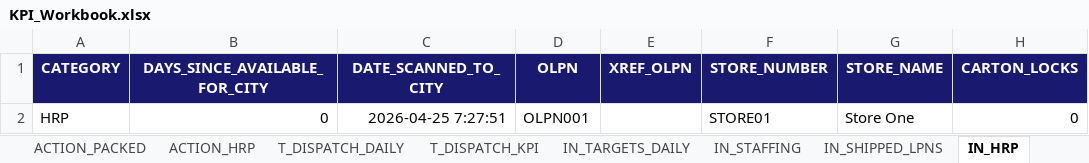
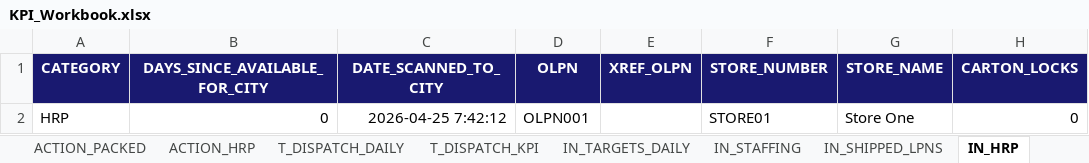
Before and after one commit to peetee09/mtn-M5, an Excel workbook: KPI_Workbook.xlsx, sheet IN_HRP, drawn as a sheet; only a part is shown; values as stored, in another font and other column widths than the file's, no borders; conditional formats and table styles not drawn; the diff names each change by its address in the sheet, - before the commit and + after, or states it on an @@ line.

```diff
--- a/KPI_Workbook.xlsx (sheet IN_HRP)
+++ b/KPI_Workbook.xlsx (sheet IN_HRP)
-C2 (DATE_SCANNED_TO_CITY): 2026-04-25 7:27:51
+C2 (DATE_SCANNED_TO_CITY): 2026-04-25 7:42:12
```
Also changed, not shown: sheet IN_PACKED.
